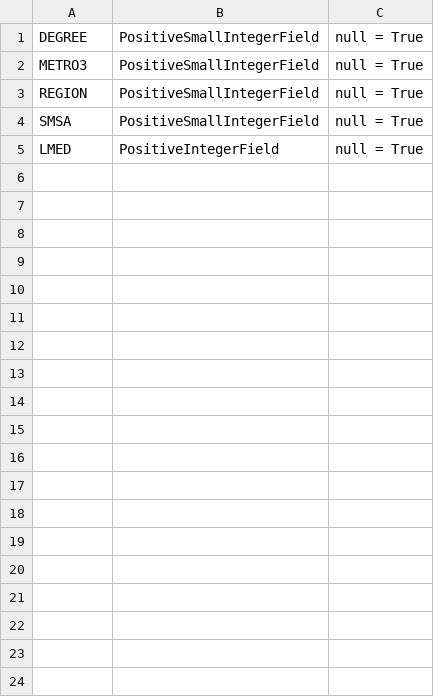
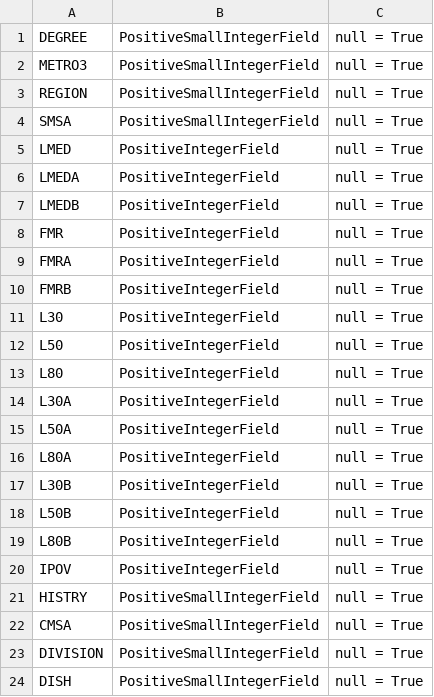
Before and after one commit to kiote/housing_survey, a CSV file: data/columns/newhouse-smalldata.csv, drawn as a sheet.

Commit message:
change fields, add more idiomatic code

```diff
--- a/data/columns/newhouse-smalldata.csv
+++ b/data/columns/newhouse-smalldata.csv
@@ -5 +5,20 @@ SMSA,PositiveSmallIntegerField,null = True
 LMED,PositiveIntegerField,null = True
+LMEDA,PositiveIntegerField,null = True
+LMEDB,PositiveIntegerField,null = True
+FMR,PositiveIntegerField,null = True
+FMRA,PositiveIntegerField,null = True
+FMRB,PositiveIntegerField,null = True
+L30,PositiveIntegerField,null = True
+L50,PositiveIntegerField,null = True
+L80,PositiveIntegerField,null = True
+L30A,PositiveIntegerField,null = True
+L50A,PositiveIntegerField,null = True
+L80A,PositiveIntegerField,null = True
+L30B,PositiveIntegerField,null = True
+L50B,PositiveIntegerField,null = True
+L80B,PositiveIntegerField,null = True
+IPOV,PositiveIntegerField,null = True
+HISTRY,PositiveSmallIntegerField,null = True
+CMSA,PositiveSmallIntegerField,null = True
+DIVISION,PositiveSmallIntegerField,null = True
+DISH,PositiveSmallIntegerField,null = True
```
Also changed, not shown: 4 other files.
